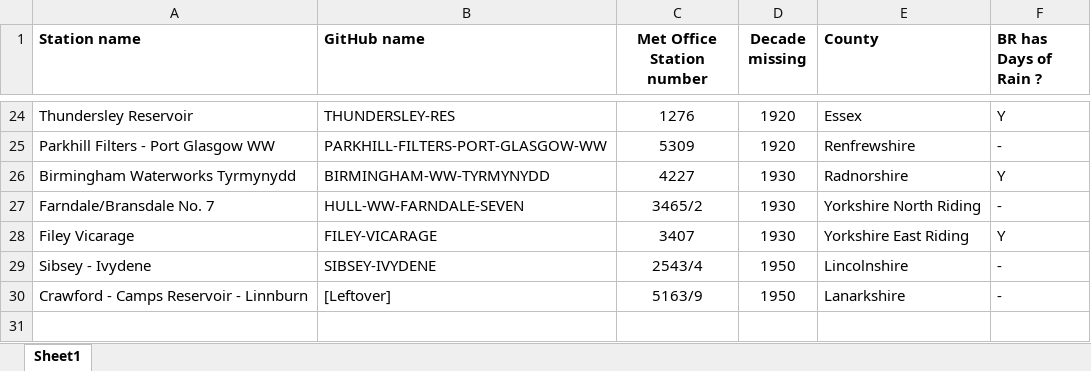
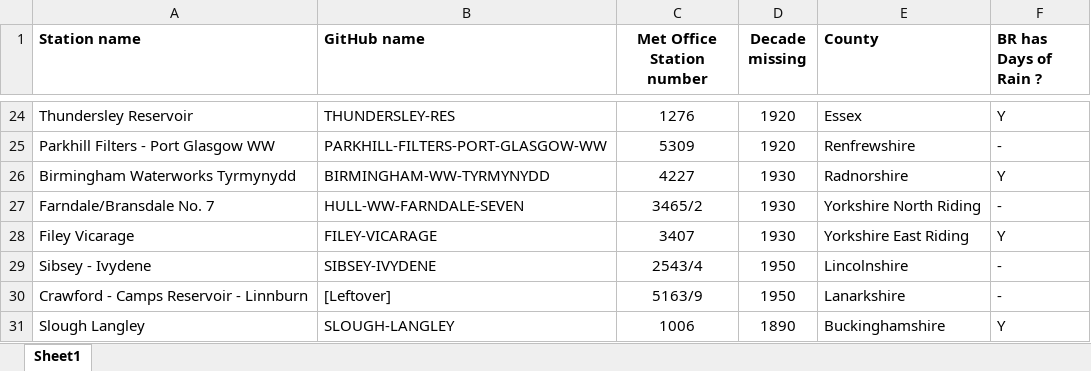
Before and after one commit to ed-hawkins/rainfall-rescue, an Excel workbook: LOCATION-SHEETS/MISSING-SHEETS.xlsx, sheet Sheet1, drawn as a sheet; only a part is shown, gaps mark what is left out; values as stored, in another font and other column widths than the file's, no borders; the diff names each change by its address in the sheet, - before the commit and + after, or states it on an @@ line.

Commit message:
Updates to LOCATION-SHEETS

```diff
--- a/LOCATION-SHEETS/MISSING-SHEETS.xlsx (sheet Sheet1)
+++ b/LOCATION-SHEETS/MISSING-SHEETS.xlsx (sheet Sheet1)
+row 31: Slough Langley | SLOUGH-LANGLEY | 1006 | 1890 | Buckinghamshire | Y
```
Also changed, not shown: 1 other file.
